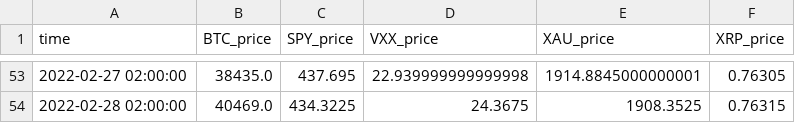
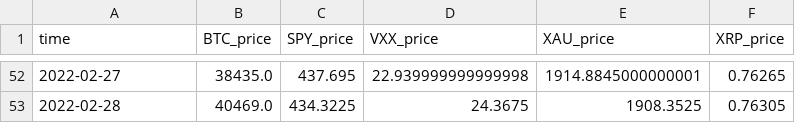
Before and after one commit to MGaulia/PD, a CSV file: data/day.csv, drawn as a sheet; only a part is shown, gaps mark what is left out; the diff covers the shown part only.

```diff
--- a/data/day.csv
+++ b/data/day.csv
@@ -53,2 +52,2 @@ time,BTC_price,SPY_price,VXX_price,XAU_price,XRP_price
-2022-02-27 02:00:00,38435.0,437.695,22.939999999999998,1914.8845000000001,0.76305
-2022-02-28 02:00:00,40469.0,434.3225,24.3675,1908.3525,0.76315
+2022-02-27,38435.0,437.695,22.939999999999998,1914.8845000000001,0.76265
+2022-02-28,40469.0,434.3225,24.3675,1908.3525,0.76305
```
Also changed, not shown: 1 removed row and 95 edited cells elsewhere in this file, data/hour.csv.
